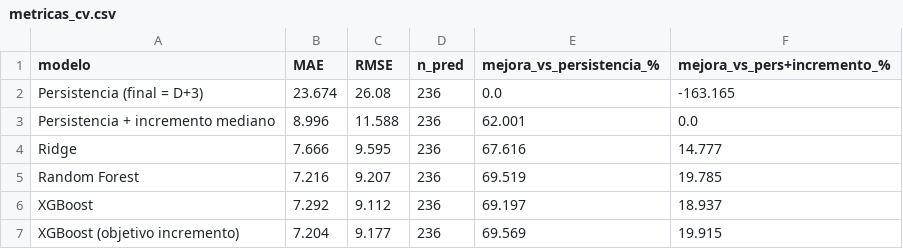
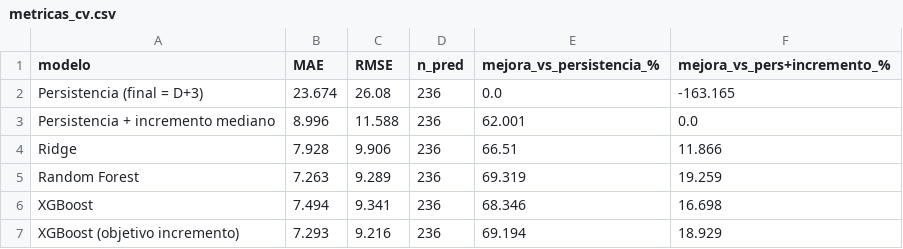
Before and after one commit to iMrHappy/tesis-pipeline-demanda, a CSV file: models/metricas_cv.csv, drawn as a sheet.

```diff
--- a/models/metricas_cv.csv
+++ b/models/metricas_cv.csv
@@ -3,5 +3,5 @@ Persistencia (final = D+3),23.674,26.08,236,0.0,-163.165
 Persistencia + incremento mediano,8.996,11.588,236,62.001,0.0
-Ridge,7.666,9.595,236,67.616,14.777
-Random Forest,7.216,9.207,236,69.519,19.785
-XGBoost,7.292,9.112,236,69.197,18.937
-XGBoost (objetivo incremento),7.204,9.177,236,69.569,19.915
+Ridge,7.928,9.906,236,66.51,11.866
+Random Forest,7.263,9.289,236,69.319,19.259
+XGBoost,7.494,9.341,236,68.346,16.698
+XGBoost (objetivo incremento),7.293,9.216,236,69.194,18.929
```
Also changed, not shown: models/importancia_features.csv, models/mae_por_fecha.csv, 3 other files.
